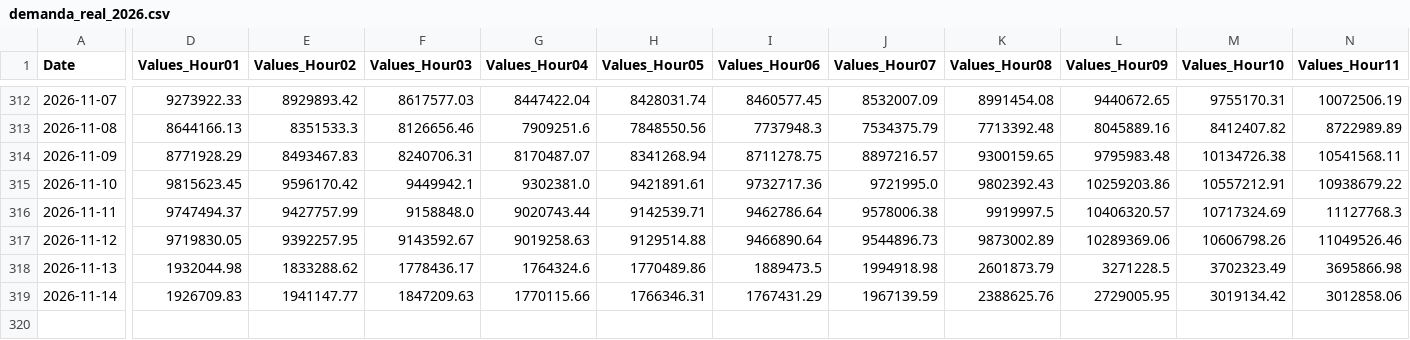
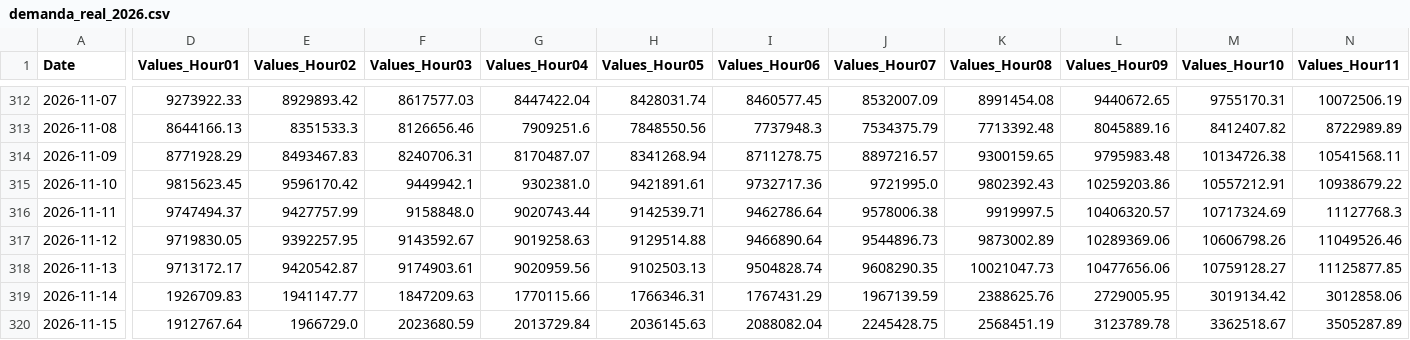
Before and after one commit to danigarcia077/Enerpyme02, a CSV file: data/raw/demanda_real_2026.csv, drawn as a sheet; only a part is shown, gaps mark what is left out; rows hold the shown columns only; the diff covers the shown part only; the diff names each change by its address in the sheet, - before the commit and + after, or states it on an @@ line.

```diff
--- a/data/raw/demanda_real_2026.csv
+++ b/data/raw/demanda_real_2026.csv
-D318 (Values_Hour01): 1932044.98
+D318 (Values_Hour01): 9713172.17
-E318 (Values_Hour02): 1833288.62
+E318 (Values_Hour02): 9420542.87
-F318 (Values_Hour03): 1778436.17
+F318 (Values_Hour03): 9174903.61
-G318 (Values_Hour04): 1764324.6
+G318 (Values_Hour04): 9020959.56
-H318 (Values_Hour05): 1770489.86
+H318 (Values_Hour05): 9102503.13
-I318 (Values_Hour06): 1889473.5
+I318 (Values_Hour06): 9504828.74
-J318 (Values_Hour07): 1994918.98
+J318 (Values_Hour07): 9608290.35
-K318 (Values_Hour08): 2601873.79
+K318 (Values_Hour08): 10021047.73
-L318 (Values_Hour09): 3271228.5
+L318 (Values_Hour09): 10477656.06
-M318 (Values_Hour10): 3702323.49
+M318 (Values_Hour10): 10759128.27
-N318 (Values_Hour11): 3695866.98
+N318 (Values_Hour11): 11125877.85
+row 320: 2026-11-15 | 1912767.64 | 1966729.0 | 2023680.59 | 2013729.84 | 2036145.63 | 2088082.04 | 2245428.75 | 2568451.19 | 3123789.78 | 3362518.67 | 3505287.89
```
Also changed, not shown: 13 edited cells elsewhere in this file, data/clean/xm_diario.csv, data/clean/xm_mensual.csv, 3 other files.
